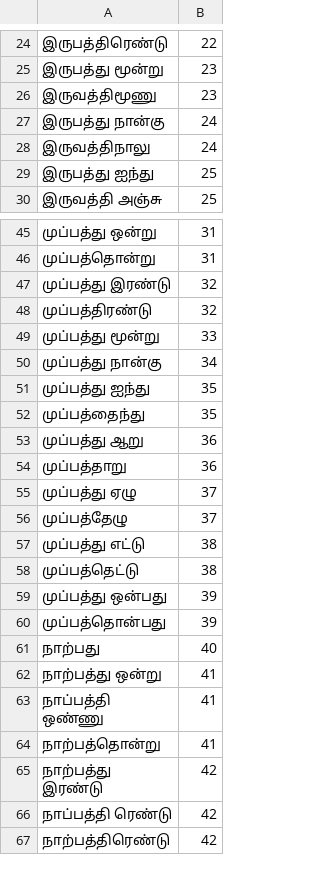
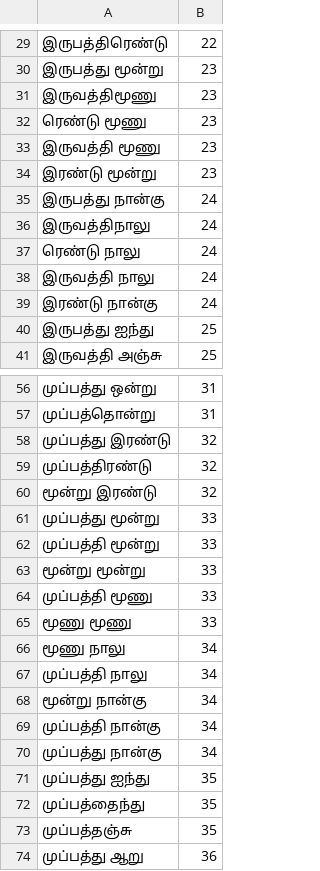
Before and after one commit to vasistalodagala/indic-punct, a TSV file: src/inverse_text_normalization/ta/data/numbers/ta_tens.tsv, drawn as a sheet; only a part is shown, gaps mark what is left out; the shorter side is filled out with more unchanged rows; the diff covers the shown part only; the diff names each change by its address in the sheet, - before the commit and + after, or states it on an @@ line.

```diff
--- a/src/inverse_text_normalization/ta/data/numbers/ta_tens.tsv
+++ b/src/inverse_text_normalization/ta/data/numbers/ta_tens.tsv
+row 32: ரெண்டு மூணு | 23
+row 33: இருவத்தி மூணு | 23
+row 34: இரண்டு மூன்று | 23
+row 37: ரெண்டு நாலு | 24
+row 38: இருவத்தி நாலு | 24
+row 39: இரண்டு நான்கு | 24
+row 60: மூன்று இரண்டு | 32
+row 62: முப்பத்தி மூன்று | 33
+row 63: மூன்று மூன்று | 33
+row 64: முப்பத்தி மூணு | 33
+row 65: மூணு மூணு | 33
+row 66: மூணு நாலு | 34
+row 67: முப்பத்தி நாலு | 34
+row 68: மூன்று நான்கு | 34
+row 69: முப்பத்தி நான்கு | 34
+row 73: முப்பத்தஞ்சு | 35
```
Also changed, not shown: 26 added rows elsewhere in this file, src/inverse_text_normalization/ta/data/numbers/digit.tsv, src/inverse_text_normalization/ta/data/numbers/multiples.tsv, 5 other files.
